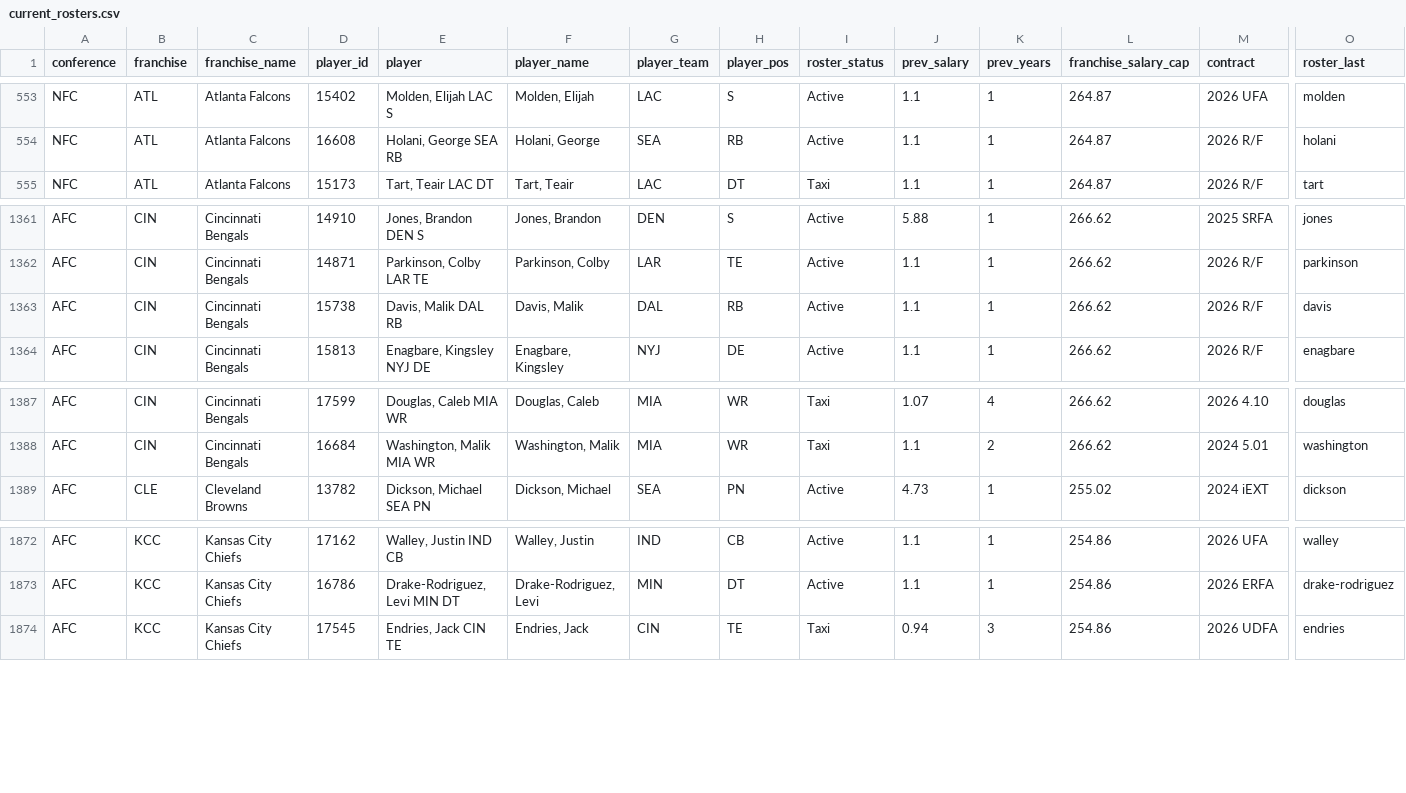
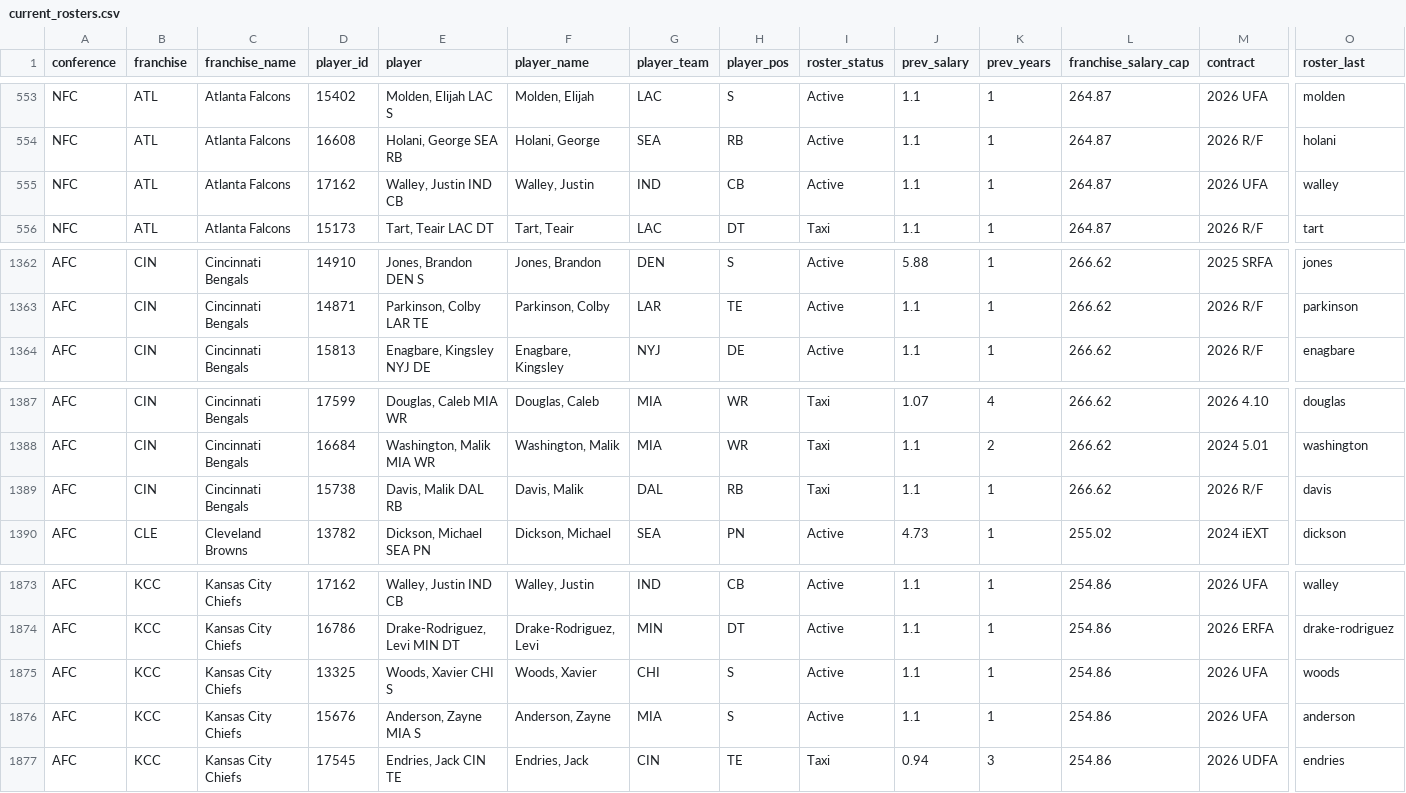
Before and after one commit to TheMathNinja/ADL-GM-Dashboard, a CSV file: data/current_rosters.csv, drawn as a sheet; only a part is shown, gaps mark what is left out; removed rows and columns are numbered as before the commit, all else as after; rows hold the shown columns only; the diff names each change by its address in the sheet, - before the commit and + after, or states it on an @@ line.

```diff
--- a/data/current_rosters.csv
+++ b/data/current_rosters.csv
+row 555: NFC | ATL | Atlanta Falcons | 17162 | Walley, Justin IND CB | Walley, Justin | IND | CB | Active | 1.1 | 1 | 264.87 | 2026 UFA | walley
-row 1363: AFC | CIN | Cincinnati Bengals | 15738 | Davis, Malik DAL RB | Davis, Malik | DAL | RB | Active | 1.1 | 1 | 266.62 | 2026 R/F | davis
+row 1389: AFC | CIN | Cincinnati Bengals | 15738 | Davis, Malik DAL RB | Davis, Malik | DAL | RB | Taxi | 1.1 | 1 | 266.62 | 2026 R/F | davis
+row 1875: AFC | KCC | Kansas City Chiefs | 13325 | Woods, Xavier CHI S | Woods, Xavier | CHI | S | Active | 1.1 | 1 | 254.86 | 2026 UFA | woods
+row 1876: AFC | KCC | Kansas City Chiefs | 15676 | Anderson, Zayne MIA S | Anderson, Zayne | MIA | S | Active | 1.1 | 1 | 254.86 | 2026 UFA | anderson
```
Also changed, not shown: 2 other files.
